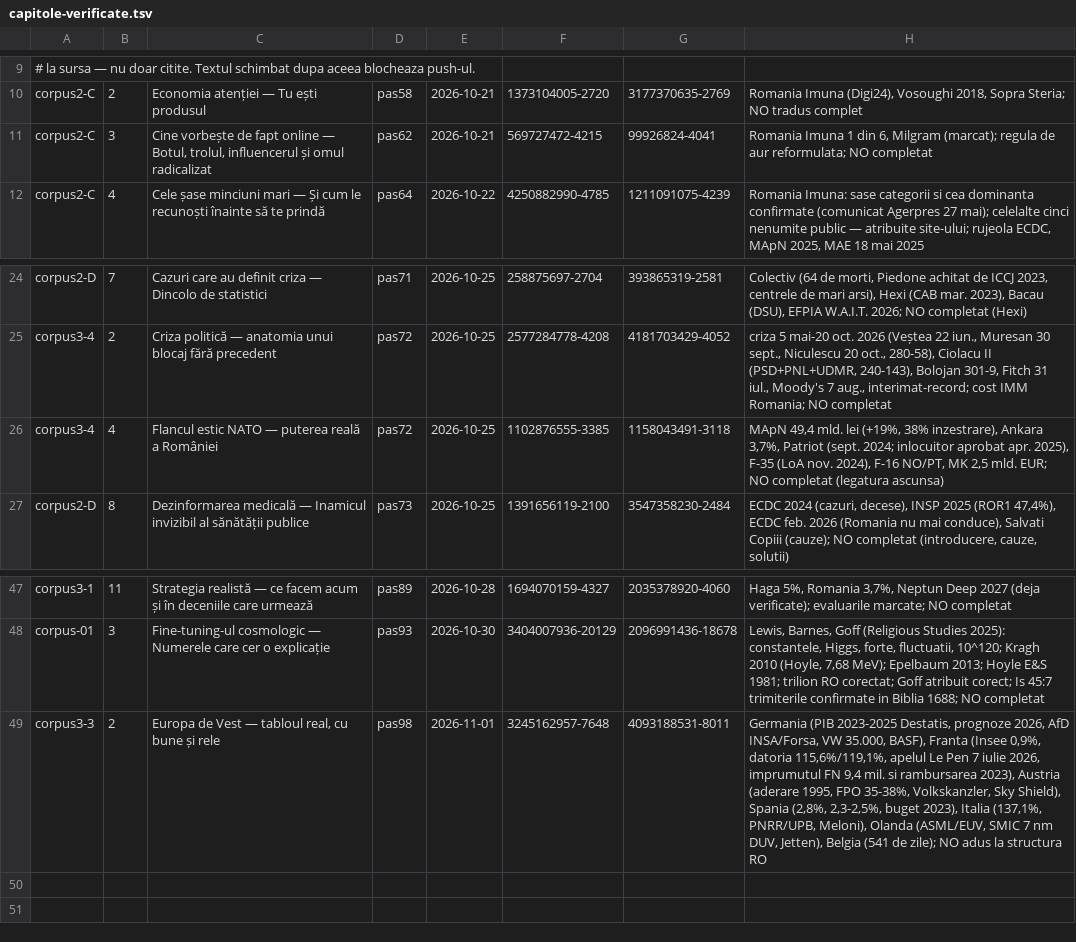
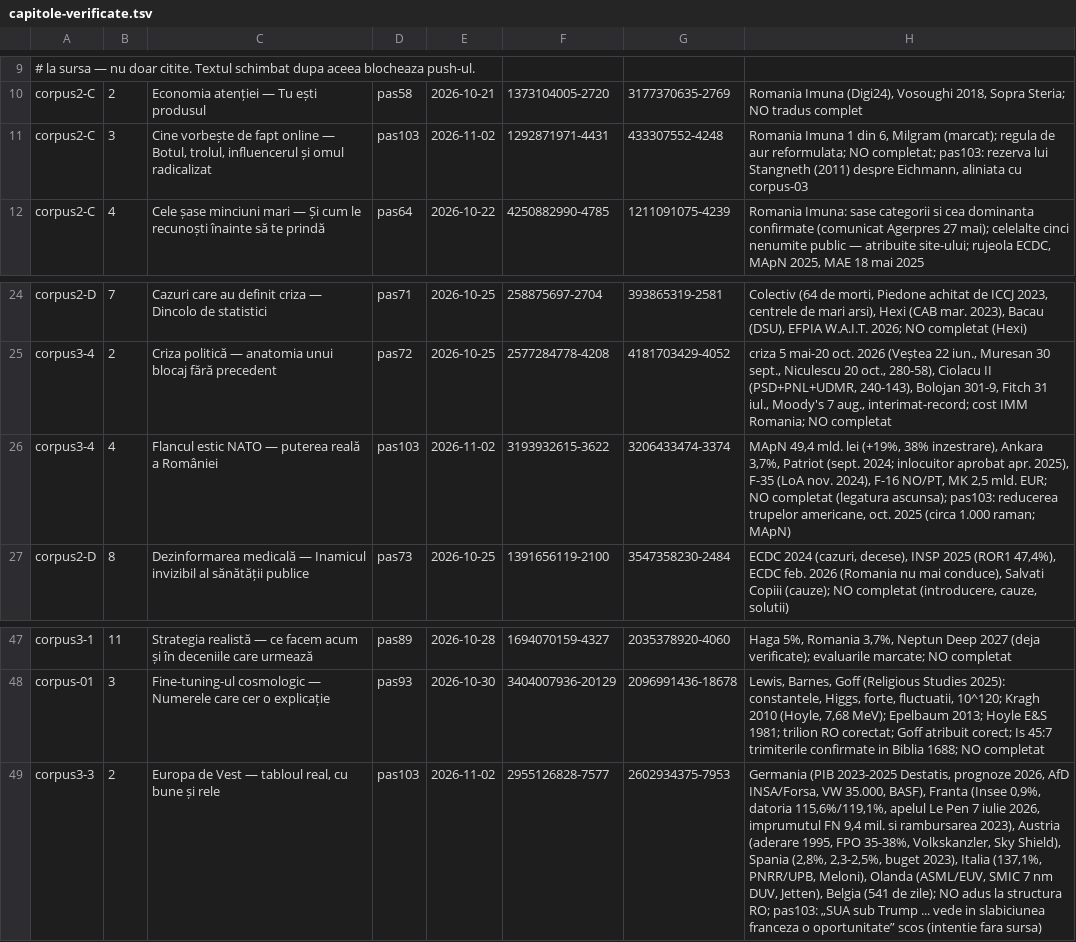
Before and after one commit to norgedan/norgedan.github.io, a TSV file: scripts/capitole-verificate.tsv, drawn as a sheet; only a part is shown, gaps mark what is left out; the diff names each change by its address in the sheet, - before the commit and + after, or states it on an @@ line.

```diff
--- a/scripts/capitole-verificate.tsv
+++ b/scripts/capitole-verificate.tsv
-D11: pas62
+D11: pas103
-E11: 2026-10-21
+E11: 2026-11-02
-F11: 569727472-4215
+F11: 1292871971-4431
-G11: 99926824-4041
+G11: 433307552-4248
-H11: …reformulata; NO completat
+H11: …reformulata; NO completat; pas103: rezerva lui Stangneth (2011) despre Eichmann, aliniata cu corpus-03
-D26: pas72
+D26: pas103
-E26: 2026-10-25
+E26: 2026-11-02
-F26: 1102876555-3385
+F26: 3193932615-3622
-G26: 1158043491-3118
+G26: 3206433474-3374
-H26: …completat (legatura ascunsa)
+H26: …completat (legatura ascunsa); pas103: reducerea trupelor americane, oct. 2025 (circa 1.000 raman; MApN)
-D49: pas98
+D49: pas103
-E49: 2026-11-01
+E49: 2026-11-02
-F49: 3245162957-7648
+F49: 2955126828-7577
-G49: 4093188531-8011
+G49: 2602934375-7953
-H49: …la structura RO
+H49: …la structura RO; pas103: „SUA sub Trump ... vede in slabiciunea franceza o oportunitate” scos (intentie fara sursa)
```
Also changed, not shown: scripts/erori.tsv, 7 other files.
